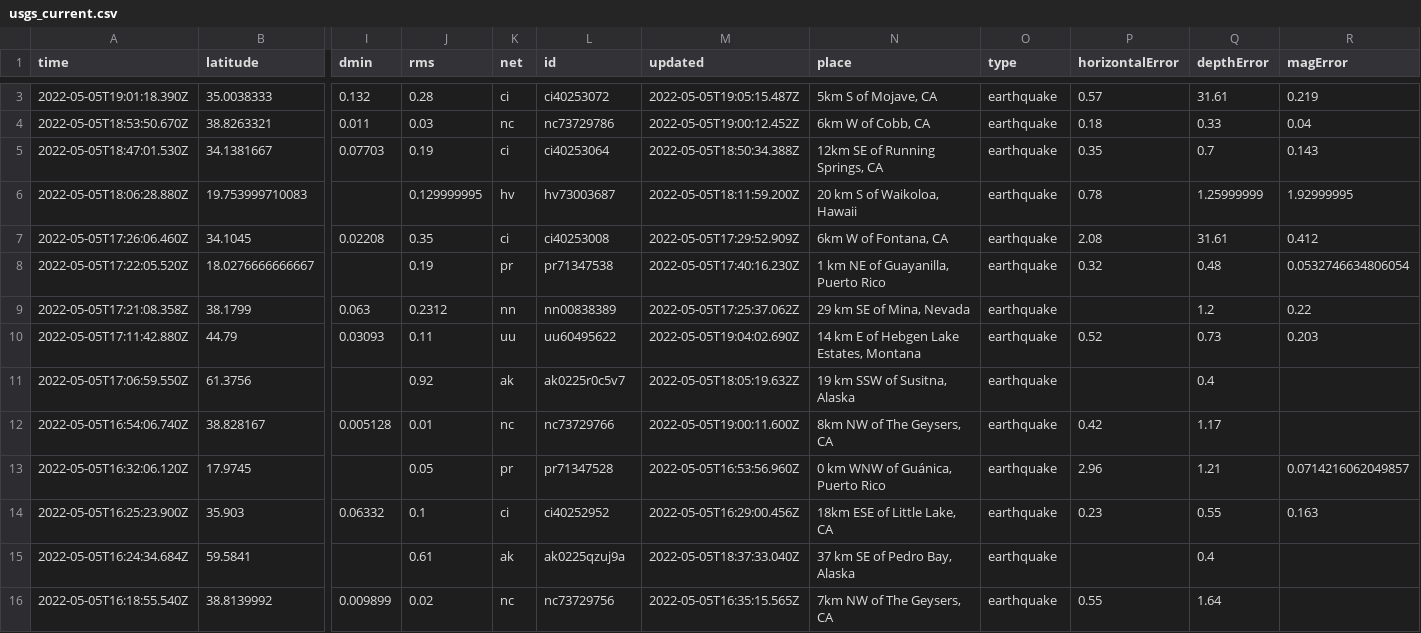
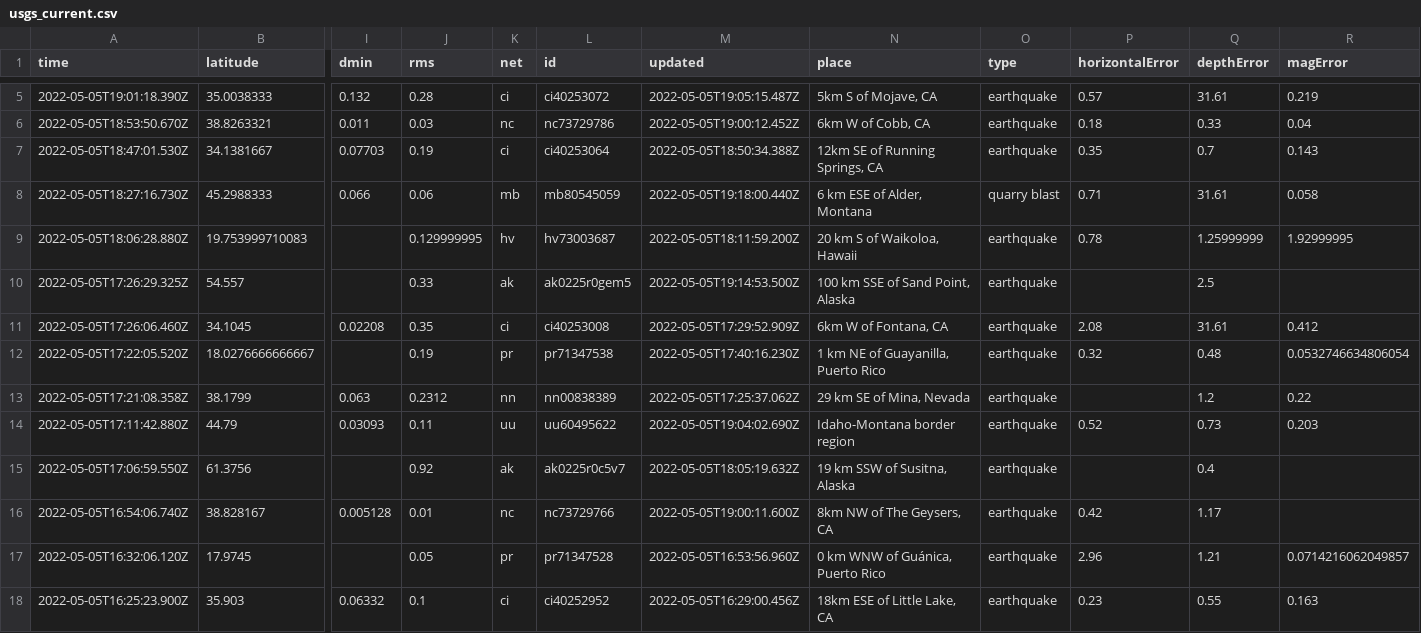
Before and after one commit to profrobwells/nicar22-github-actions, a CSV file: usgs_current.csv, drawn as a sheet; only a part is shown, gaps mark what is left out; the shorter side is filled out with more unchanged rows; addresses are those after the commit; rows hold the shown columns only; the diff covers the shown part only; the diff names each change by its address in the sheet, - before the commit and + after, or states it on an @@ line.

```diff
--- a/usgs_current.csv
+++ b/usgs_current.csv
+row 8: 2022-05-05T18:27:16.730Z | 45.2988333 | 0.066 | 0.06 | mb | mb80545059 | 2022-05-05T19:18:00.440Z | 6 km ESE of Alder, Montana | quarry blast | 0.71 | 31.61 | 0.058
+row 10: 2022-05-05T17:26:29.325Z | 54.557 |  | 0.33 | ak | ak0225r0gem5 | 2022-05-05T19:14:53.500Z | 100 km SSE of Sand Point, Alaska | earthquake |  | 2.5
-N14 (place): 14 km E of Hebgen Lake Estates, Montana
+N14 (place): Idaho-Montana border region
```
Also changed, not shown: 4 added rows, 3 removed rows and 10 edited cells elsewhere in this file, 1 other file.
